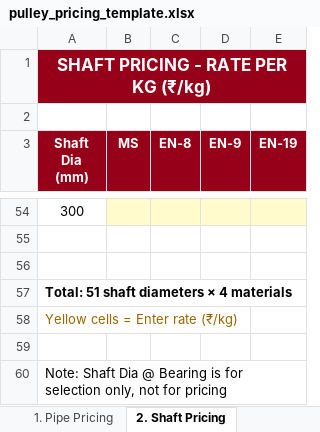
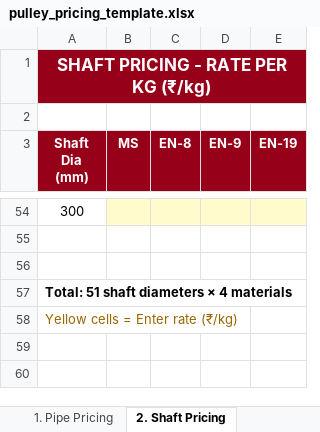
Before and after one commit to bapca0109/roller-calculator, an Excel workbook: backend/static/pulley_pricing_template.xlsx, sheet 2. Shaft Pricing, drawn as a sheet; only a part is shown, gaps mark what is left out; values as stored, in another font and other column widths than the file's, no borders; the diff names each change by its address in the sheet, - before the commit and + after, or states it on an @@ line.

```diff
--- a/backend/static/pulley_pricing_template.xlsx (sheet 2. Shaft Pricing)
+++ b/backend/static/pulley_pricing_template.xlsx (sheet 2. Shaft Pricing)
-row 59: (empty)
-row 60: Note: Shaft Dia @ Bearing is for selection only, not for pricing
```
Also changed, not shown: sheet 5. KLA Pricing, sheet 4. Hub Pricing, other sheet tabs.
